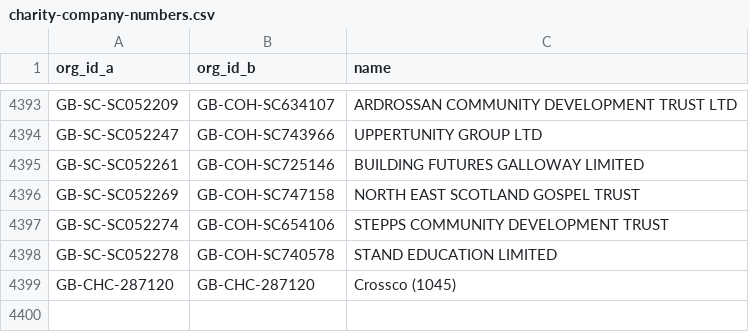
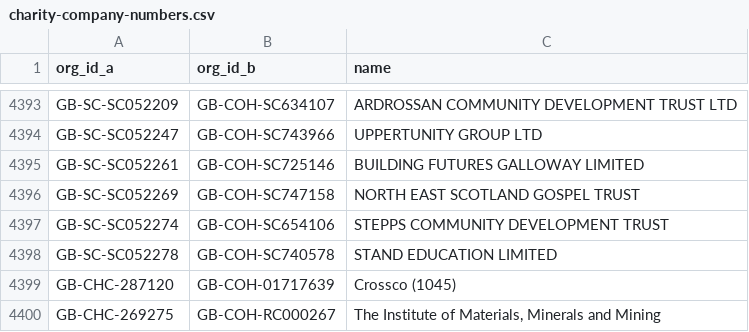
Before and after one commit to drkane/charity-lookups, a CSV file: charity-company-numbers.csv, drawn as a sheet; only a part is shown, gaps mark what is left out.

```diff
--- a/charity-company-numbers.csv
+++ b/charity-company-numbers.csv
@@ -4398,2 +4398,3 @@ GB-SC-SC052274,GB-COH-SC654106,STEPPS COMMUNITY DEVELOPMENT TRUST
 GB-SC-SC052278,GB-COH-SC740578,STAND EDUCATION LIMITED
-GB-CHC-287120,GB-CHC-287120,Crossco (1045)
+GB-CHC-287120,GB-COH-01717639,Crossco (1045)
+GB-CHC-269275,GB-COH-RC000267,"The Institute of Materials, Minerals and Mining"
```
